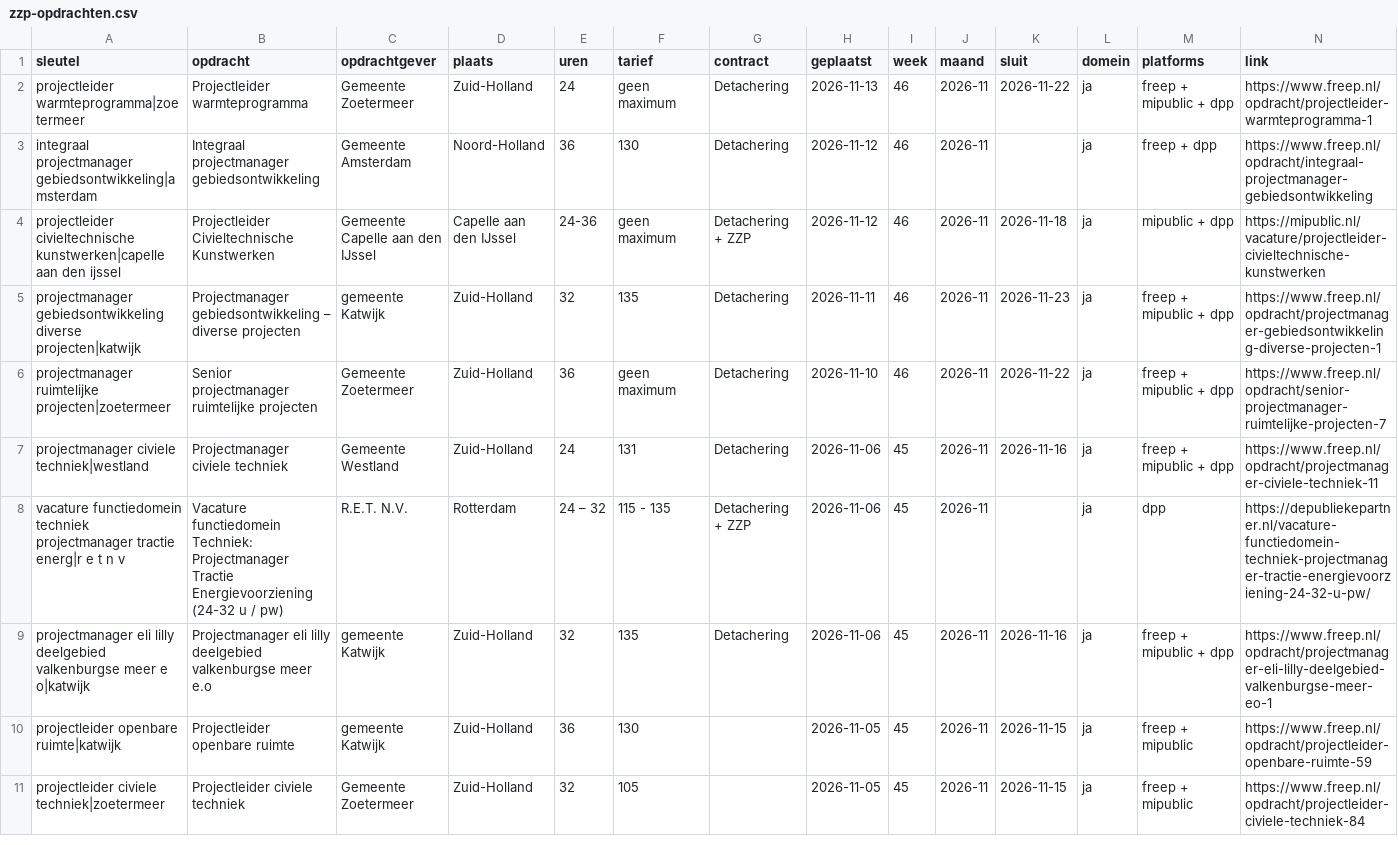
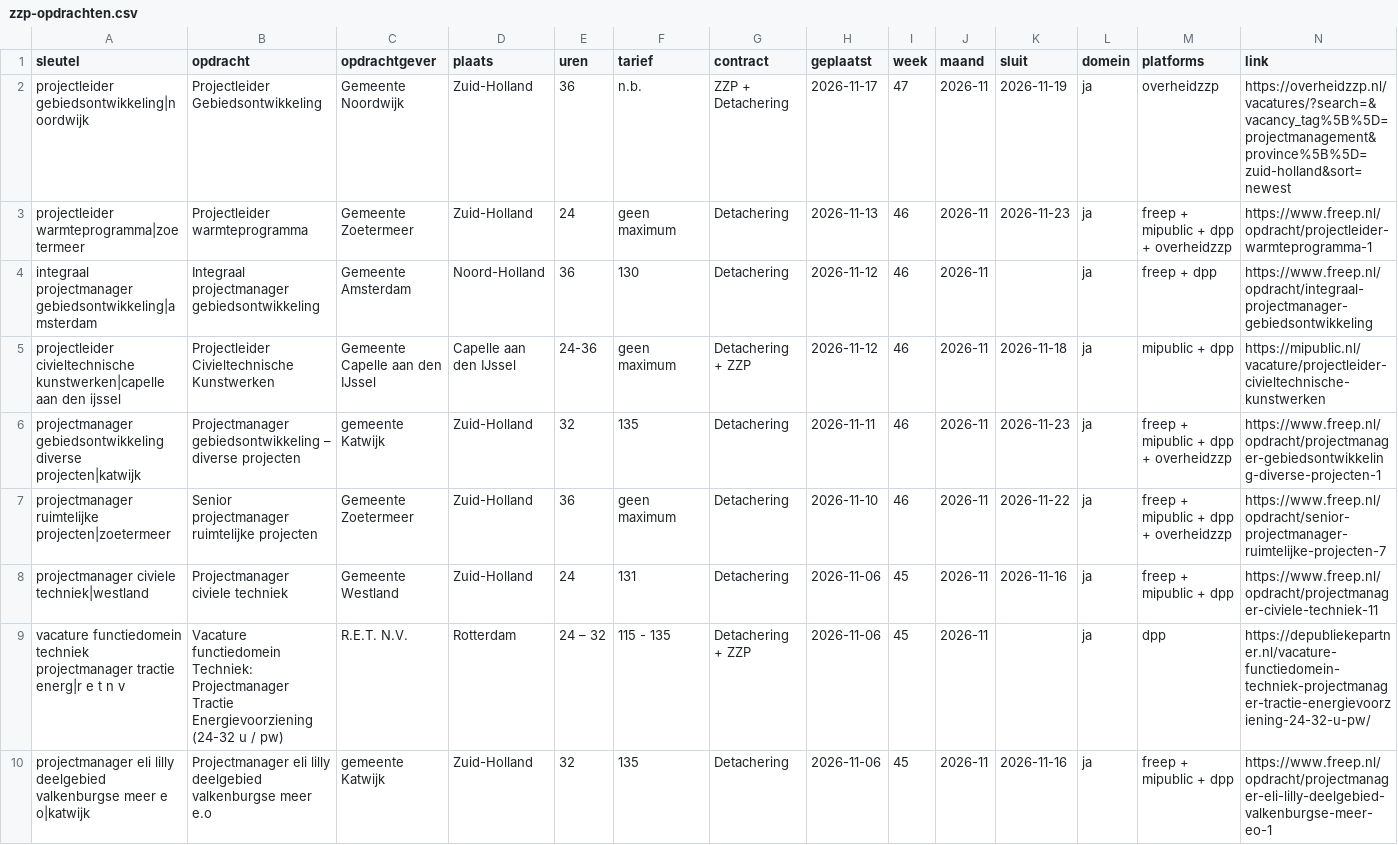
Before and after one commit to Dutchflight/-van-groot-naar-klein-frontend, a CSV file: vacatures/data/zzp-opdrachten.csv, drawn as a sheet; only a part is shown; the shorter side is filled out with more unchanged rows; addresses are those after the commit; rows hold the shown columns only; the diff names each change by its address in the sheet, - before the commit and + after, or states it on an @@ line.

```diff
--- a/vacatures/data/zzp-opdrachten.csv
+++ b/vacatures/data/zzp-opdrachten.csv
+row 2: projectleider gebiedsontwikkeling|noordwijk | Projectleider Gebiedsontwikkeling | Gemeente Noordwijk | Zuid-Holland | 36 | n.b. | ZZP + Detachering | 2026-11-17 | 47 | 2026-11 | 2026-11-19 | ja | overheidzzp | https://overheidzzp.nl/vacatures/?search=&vacancy_tag%5B%5D=projectmanagement&province%5B%5D=zuid-holland&sort=newest
-K3 (sluit): 2026-11-22
+K3 (sluit): 2026-11-23
-M3 (platforms): freep + mipublic + dpp
+M3 (platforms): freep + mipublic + dpp + overheidzzp
-M6:M7 (platforms): freep + mipublic + dpp
+M6:M7 (platforms): freep + mipublic + dpp + overheidzzp
```
